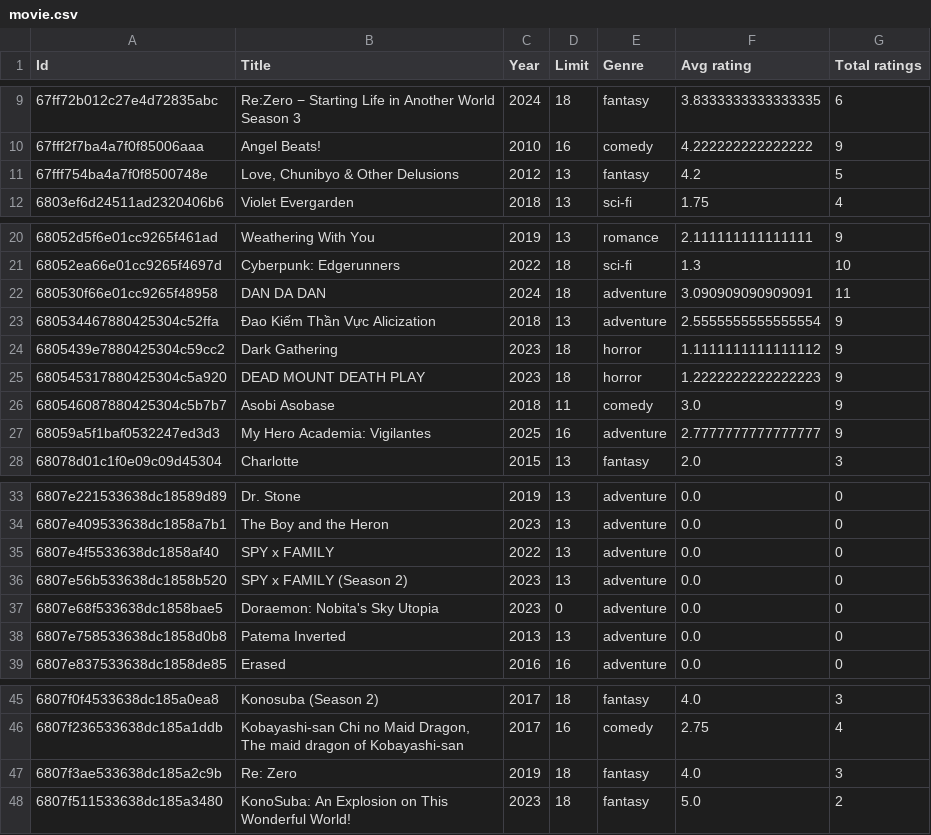
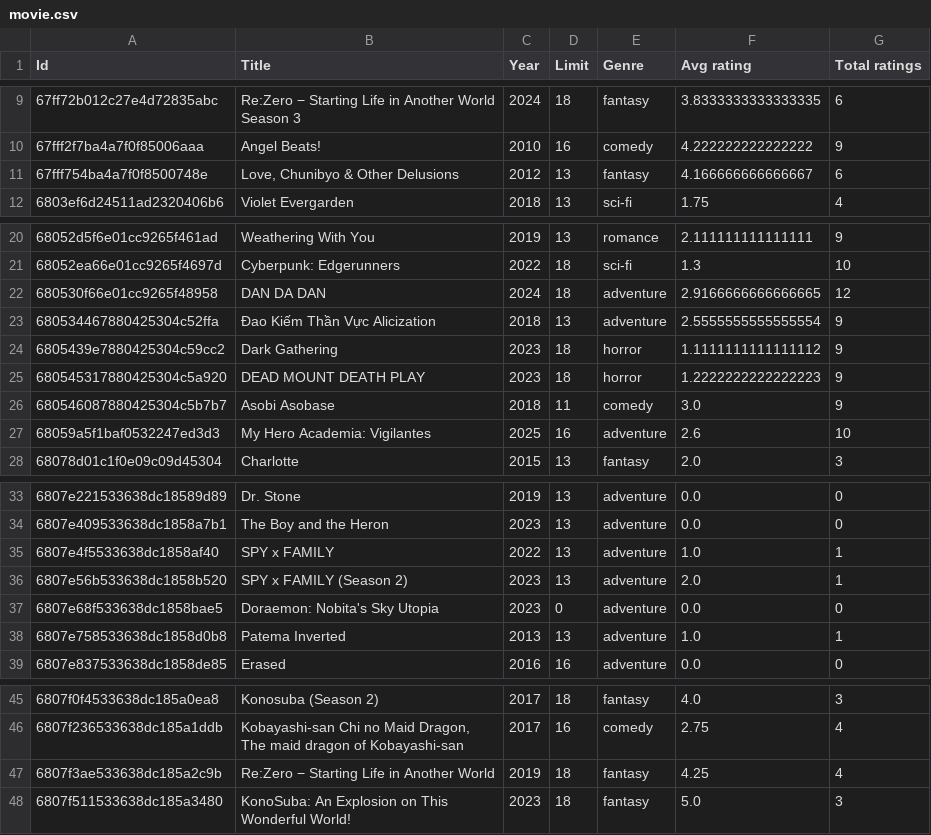
Before and after one commit to viet2005-68/T3V-FILM, a CSV file: recommender_service/data/record/movie.csv, drawn as a sheet; only a part is shown, gaps mark what is left out.

```diff
--- a/recommender_service/data/record/movie.csv
+++ b/recommender_service/data/record/movie.csv
@@ -10,3 +10,3 @@ Id,Title,Year,Limit,Genre,Avg rating,Total ratings
 67fff2f7ba4a7f0f85006aaa,Angel Beats!,2010,16,comedy,4.222222222222222,9
-67fff754ba4a7f0f8500748e,"Love, Chunibyo & Other Delusions",2012,13,fantasy,4.2,5
+67fff754ba4a7f0f8500748e,"Love, Chunibyo & Other Delusions",2012,13,fantasy,4.166666666666667,6
 6803ef6d24511ad2320406b6,Violet Evergarden,2018,13,sci-fi,1.75,4
@@ -21,3 +21,3 @@ Id,Title,Year,Limit,Genre,Avg rating,Total ratings
 68052ea66e01cc9265f4697d,Cyberpunk: Edgerunners,2022,18,sci-fi,1.3,10
-680530f66e01cc9265f48958,DAN DA DAN,2024,18,adventure,3.090909090909091,11
+680530f66e01cc9265f48958,DAN DA DAN,2024,18,adventure,2.9166666666666665,12
 680534467880425304c52ffa,Đao Kiếm Thần Vực Alicization,2018,13,adventure,2.5555555555555554,9
@@ -26,3 +26,3 @@ Id,Title,Year,Limit,Genre,Avg rating,Total ratings
 680546087880425304c5b7b7,Asobi Asobase,2018,11,comedy,3.0,9
-68059a5f1baf0532247ed3d3,My Hero Academia: Vigilantes,2025,16,adventure,2.7777777777777777,9
+68059a5f1baf0532247ed3d3,My Hero Academia: Vigilantes,2025,16,adventure,2.6,10
 68078d01c1f0e09c09d45304,Charlotte,2015,13,fantasy,2.0,3
@@ -34,6 +34,6 @@ Id,Title,Year,Limit,Genre,Avg rating,Total ratings
 6807e409533638dc1858a7b1,The Boy and the Heron,2023,13,adventure,0.0,0
-6807e4f5533638dc1858af40,SPY x FAMILY,2022,13,adventure,0.0,0
-6807e56b533638dc1858b520,SPY x FAMILY (Season 2),2023,13,adventure,0.0,0
+6807e4f5533638dc1858af40,SPY x FAMILY,2022,13,adventure,1.0,1
+6807e56b533638dc1858b520,SPY x FAMILY (Season 2),2023,13,adventure,2.0,1
 6807e68f533638dc1858bae5,Doraemon: Nobita's Sky Utopia,2023,0,adventure,0.0,0
-6807e758533638dc1858d0b8,Patema Inverted,2013,13,adventure,0.0,0
+6807e758533638dc1858d0b8,Patema Inverted,2013,13,adventure,1.0,1
 6807e837533638dc1858de85,Erased,2016,16,adventure,0.0,0
@@ -46,3 +46,3 @@ Id,Title,Year,Limit,Genre,Avg rating,Total ratings
 6807f236533638dc185a1ddb,"Kobayashi-san Chi no Maid Dragon, The maid dragon of Kobayashi-san",2017,16,comedy,2.75,4
-6807f3ae533638dc185a2c9b,Re: Zero,2019,18,fantasy,4.0,3
-6807f511533638dc185a3480,KonoSuba: An Explosion on This Wonderful World!,2023,18,fantasy,5.0,2
+6807f3ae533638dc185a2c9b,Re:Zero − Starting Life in Another World ,2019,18,fantasy,4.25,4
+6807f511533638dc185a3480,KonoSuba: An Explosion on This Wonderful World!,2023,18,fantasy,5.0,3
```
Also changed, not shown: recommender_service/data/record/user.csv, recommender_service/data/record/user_movie.csv, 8 other files.
